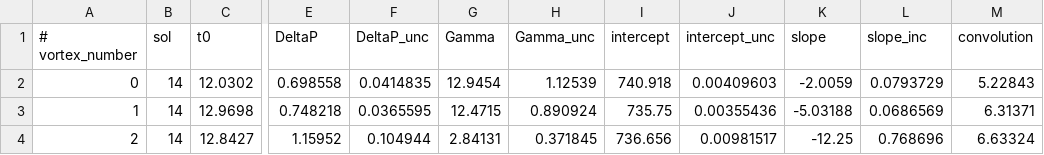
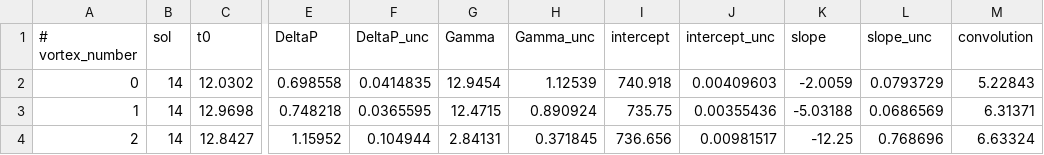
Before and after one commit to BoiseStatePlanetary/Recovering-Martian-Dust-Devil-Population, a CSV file: code/all_vortices.csv, drawn as a sheet; only a part is shown, gaps mark what is left out; the diff names each change by its address in the sheet, - before the commit and + after, or states it on an @@ line.

```diff
--- a/code/all_vortices.csv
+++ b/code/all_vortices.csv
-L1: slope_inc
+L1: slope_unc
```
Also changed, not shown: 3 other files.
